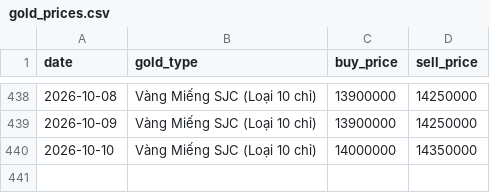
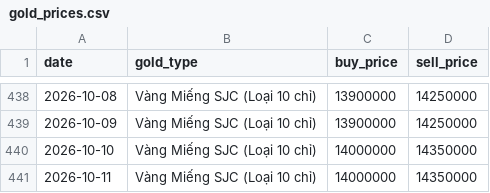
Before and after one commit to tri-tranminh/gold_tracker, a CSV file: data/gold_prices.csv, drawn as a sheet; only a part is shown, gaps mark what is left out.

```diff
--- a/data/gold_prices.csv
+++ b/data/gold_prices.csv
@@ -440 +440,2 @@ date,gold_type,buy_price,sell_price
 2026-10-10,Vàng Miếng SJC (Loại 10 chỉ),14000000,14350000
+2026-10-11,Vàng Miếng SJC (Loại 10 chỉ),14000000,14350000
```
